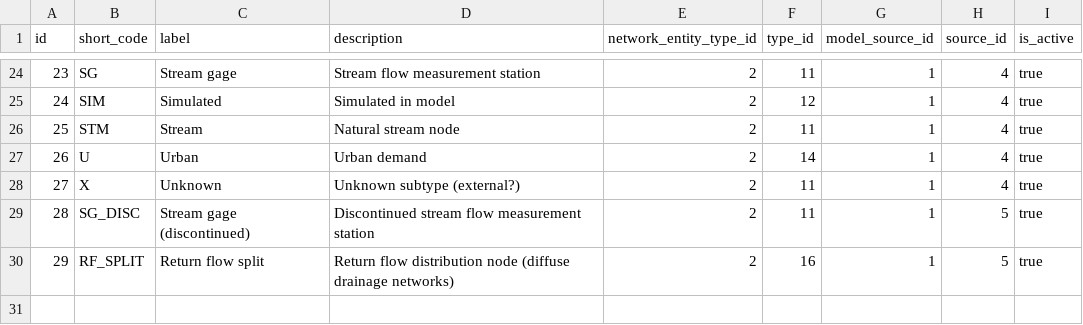
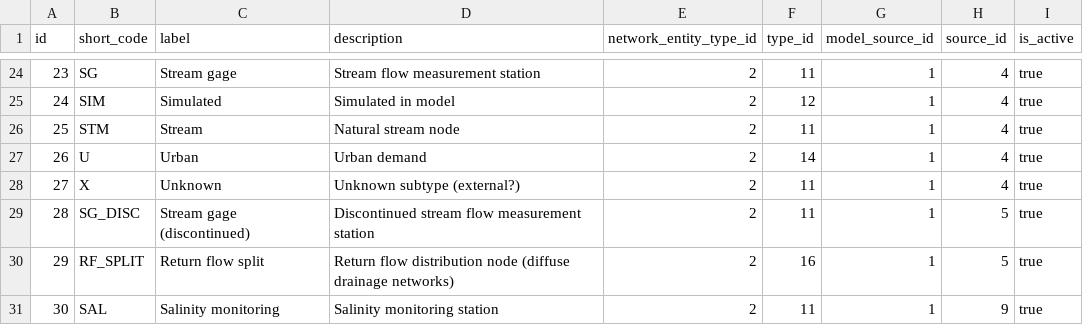
Before and after one commit to berkeley-gif/coeqwal-data-platform, a CSV file: database/seed_tables/01_network/network_subtype.csv, drawn as a sheet; only a part is shown, gaps mark what is left out; the diff names each change by its address in the sheet, - before the commit and + after, or states it on an @@ line.

Commit message:
update/seed tables and ERD

```diff
--- a/database/seed_tables/01_network/network_subtype.csv
+++ b/database/seed_tables/01_network/network_subtype.csv
+row 31: 30 | SAL | Salinity monitoring | Salinity monitoring station | 2 | 11 | 1 | 9 | true
```
Also changed, not shown: database/seed_tables/00_versioning/version.csv, database/seed_tables/00_versioning/version_family.csv, 9 other files.
